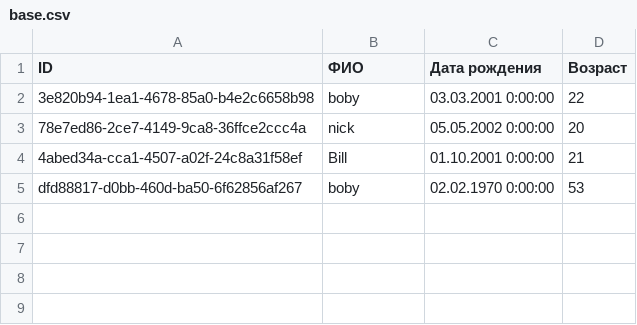
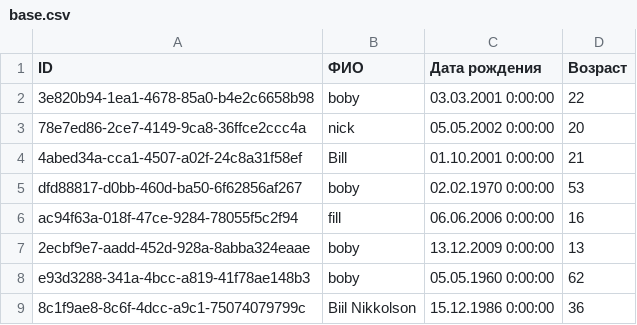
Before and after one commit to golovar03/CSharpPracticalWorks, a CSV file: PracticalWork7/PracticalWork7_8/bin/Debug/base.csv, drawn as a sheet; the diff names each change by its address in the sheet, - before the commit and + after, or states it on an @@ line.

```diff
--- a/PracticalWork7/PracticalWork7_8/bin/Debug/base.csv
+++ b/PracticalWork7/PracticalWork7_8/bin/Debug/base.csv
+row 6: ac94f63a-018f-47ce-9284-78055f5c2f94 | fill | 06.06.2006 0:00:00 | 16
+row 7: 2ecbf9e7-aadd-452d-928a-8abba324eaae | boby | 13.12.2009 0:00:00 | 13
+row 8: e93d3288-341a-4bcc-a819-41f78ae148b3 | boby | 05.05.1960 0:00:00 | 62
+row 9: 8c1f9ae8-8c6f-4dcc-a9c1-75074079799c | Biil Nikkolson | 15.12.1986 0:00:00 | 36
```
Also changed, not shown: 8 other files.
